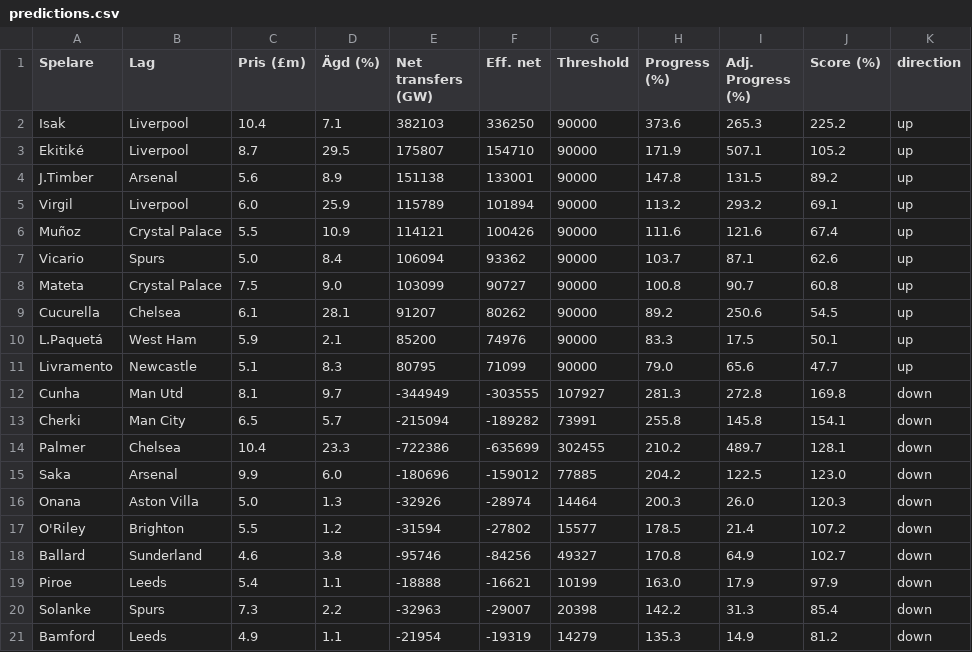
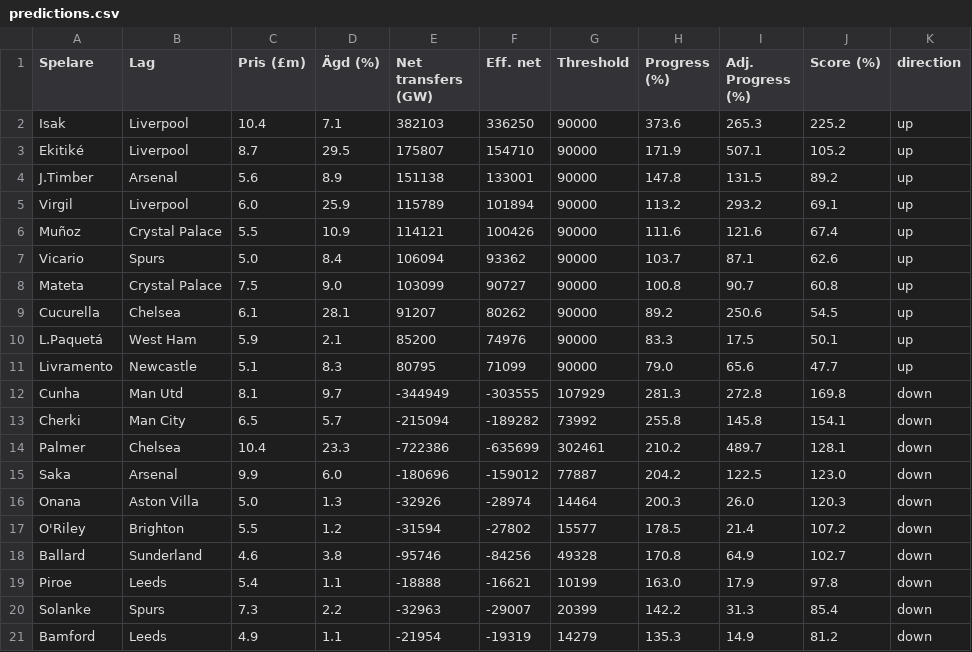
Before and after one commit to Limpan296/fpl-price-tracker, a CSV file: static/predictions.csv, drawn as a sheet.

```diff
--- a/static/predictions.csv
+++ b/static/predictions.csv
@@ -11,11 +11,11 @@ L.Paquetá,West Ham,5.9,2.1,85200,74976,90000,83.3,17.5,50.1,up
 Livramento,Newcastle,5.1,8.3,80795,71099,90000,79.0,65.6,47.7,up
-Cunha,Man Utd,8.1,9.7,-344949,-303555,107927,281.3,272.8,169.8,down
-Cherki,Man City,6.5,5.7,-215094,-189282,73991,255.8,145.8,154.1,down
-Palmer,Chelsea,10.4,23.3,-722386,-635699,302455,210.2,489.7,128.1,down
-Saka,Arsenal,9.9,6.0,-180696,-159012,77885,204.2,122.5,123.0,down
+Cunha,Man Utd,8.1,9.7,-344949,-303555,107929,281.3,272.8,169.8,down
+Cherki,Man City,6.5,5.7,-215094,-189282,73992,255.8,145.8,154.1,down
+Palmer,Chelsea,10.4,23.3,-722386,-635699,302461,210.2,489.7,128.1,down
+Saka,Arsenal,9.9,6.0,-180696,-159012,77887,204.2,122.5,123.0,down
 Onana,Aston Villa,5.0,1.3,-32926,-28974,14464,200.3,26.0,120.3,down
 O'Riley,Brighton,5.5,1.2,-31594,-27802,15577,178.5,21.4,107.2,down
-Ballard,Sunderland,4.6,3.8,-95746,-84256,49327,170.8,64.9,102.7,down
-Piroe,Leeds,5.4,1.1,-18888,-16621,10199,163.0,17.9,97.9,down
-Solanke,Spurs,7.3,2.2,-32963,-29007,20398,142.2,31.3,85.4,down
+Ballard,Sunderland,4.6,3.8,-95746,-84256,49328,170.8,64.9,102.7,down
+Piroe,Leeds,5.4,1.1,-18888,-16621,10199,163.0,17.9,97.8,down
+Solanke,Spurs,7.3,2.2,-32963,-29007,20399,142.2,31.3,85.4,down
 Bamford,Leeds,4.9,1.1,-21954,-19319,14279,135.3,14.9,81.2,down
```
